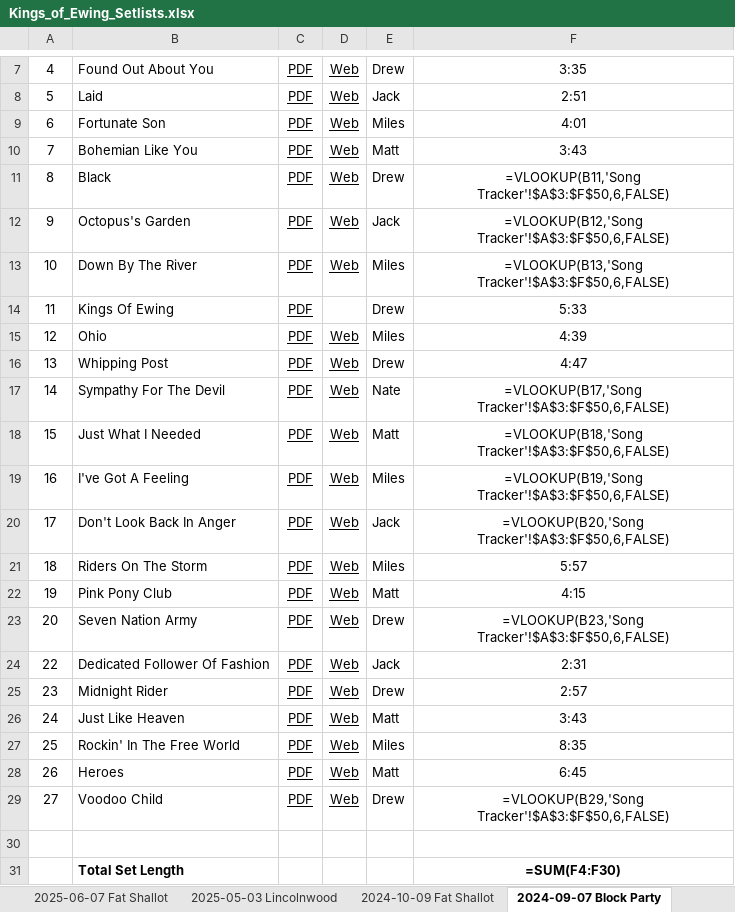
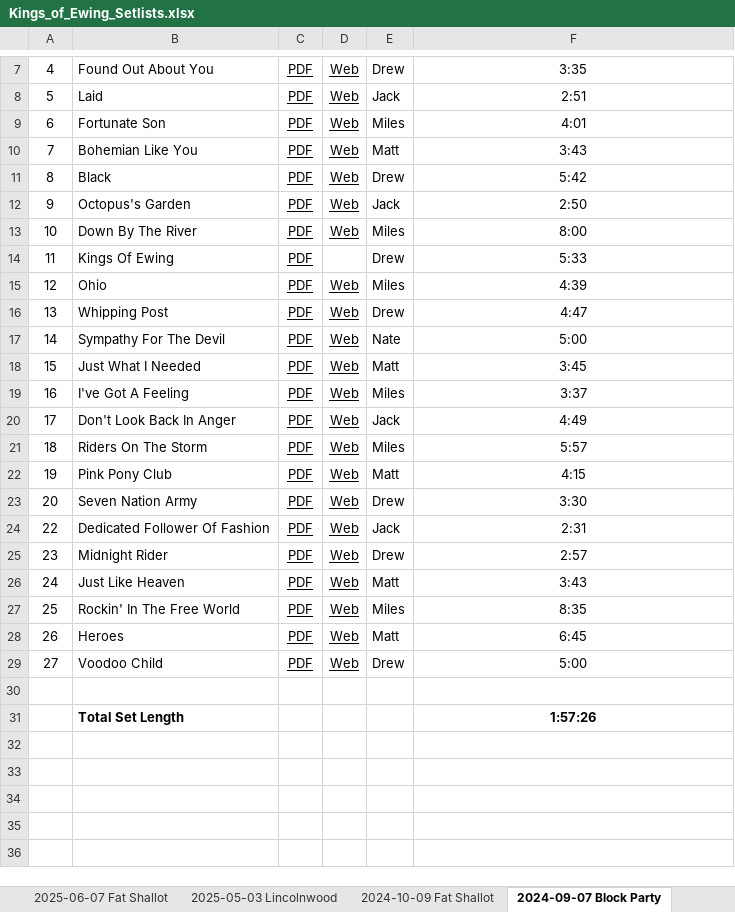
Before and after one commit to kingsofewing/rock, an Excel workbook: docs/setlists/Kings_of_Ewing_Setlists.xlsx, sheet 2024-09-07 Block Party, drawn as a sheet; only a part is shown, gaps mark what is left out; values as stored, in another font and other column widths than the file's, no borders; formulas without a stored value are shown as written; the diff names each change by its address in the sheet, - before the commit and + after, or states it on an @@ line.

```diff
--- a/docs/setlists/Kings_of_Ewing_Setlists.xlsx (sheet 2024-09-07 Block Party)
+++ b/docs/setlists/Kings_of_Ewing_Setlists.xlsx (sheet 2024-09-07 Block Party)
-F11: =VLOOKUP(B11,'Song Tracker'!$A$3:$F$50,6,FALSE)
+F11: 5:42
-F12: =VLOOKUP(B12,'Song Tracker'!$A$3:$F$50,6,FALSE)
+F12: 2:50
-F13: =VLOOKUP(B13,'Song Tracker'!$A$3:$F$50,6,FALSE)
+F13: 8:00
-F17: =VLOOKUP(B17,'Song Tracker'!$A$3:$F$50,6,FALSE)
+F17: 5:00
-F18: =VLOOKUP(B18,'Song Tracker'!$A$3:$F$50,6,FALSE)
+F18: 3:45
-F19: =VLOOKUP(B19,'Song Tracker'!$A$3:$F$50,6,FALSE)
+F19: 3:37
-F20: =VLOOKUP(B20,'Song Tracker'!$A$3:$F$50,6,FALSE)
+F20: 4:49
-F23: =VLOOKUP(B23,'Song Tracker'!$A$3:$F$50,6,FALSE)
+F23: 3:30
-F29: =VLOOKUP(B29,'Song Tracker'!$A$3:$F$50,6,FALSE)
+F29: 5:00
-F31: =SUM(F4:F30)
+F31: 1:57:26
```
Also changed, not shown: sheet Song Tracker, sheet 2026-06-21 Chi Union RAINOUT, sheet 2026-10-03 PTA, sheet 2025-06-25 American Legion, sheet 2024-08-10 Fat Shallot, sheet 2023-09-09 Block Party, 15 more sheets, 2 other files.
